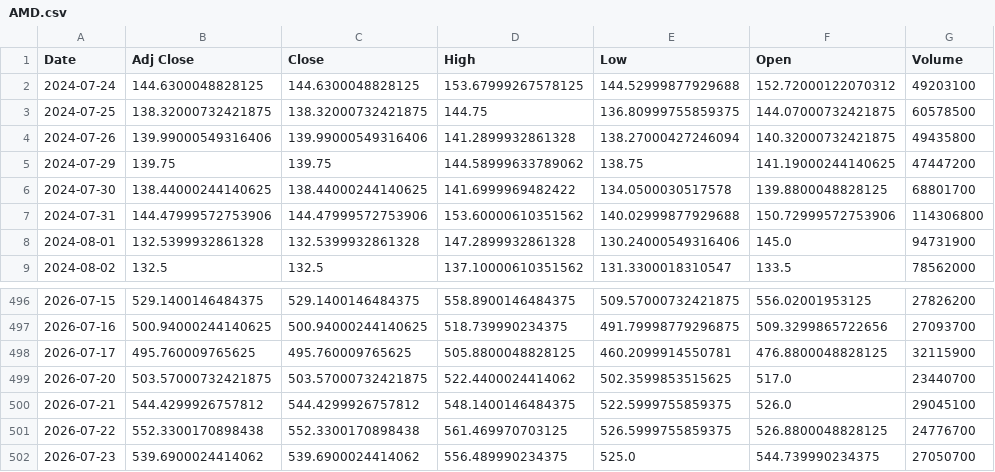
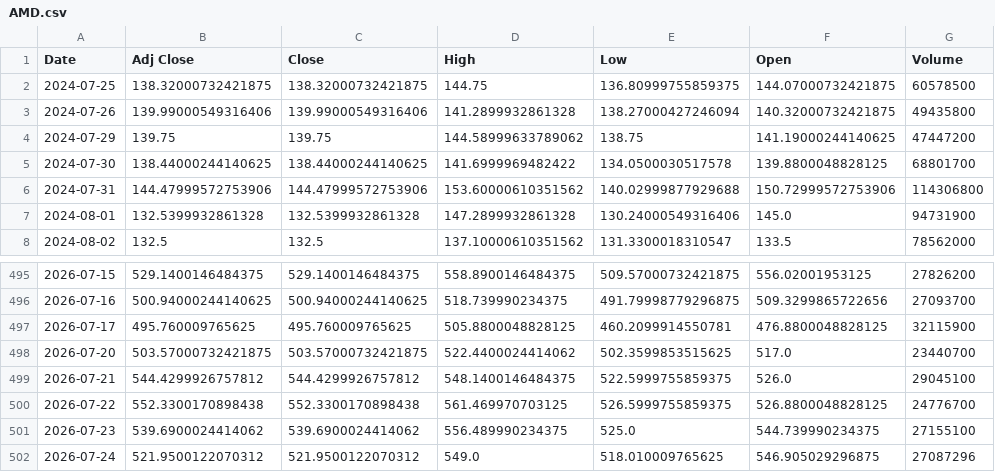
Before and after one commit to Russell3482/Momentum-Trading-Board, a CSV file: data/prices/AMD.csv, drawn as a sheet; only a part is shown, gaps mark what is left out.

```diff
--- a/data/prices/AMD.csv
+++ b/data/prices/AMD.csv
@@ -1,3 +1,2 @@
 Date,Adj Close,Close,High,Low,Open,Volume
-2024-07-24,144.6300048828125,144.6300048828125,153.67999267578125,144.52999877929688,152.72000122070312,49203100
 2024-07-25,138.32000732421875,138.32000732421875,144.75,136.80999755859375,144.07000732421875,60578500
@@ -501,2 +500,3 @@ Date,Adj Close,Close,High,Low,Open,Volume
 2026-07-22,552.3300170898438,552.3300170898438,561.469970703125,526.5999755859375,526.8800048828125,24776700
-2026-07-23,539.6900024414062,539.6900024414062,556.489990234375,525.0,544.739990234375,27050700
+2026-07-23,539.6900024414062,539.6900024414062,556.489990234375,525.0,544.739990234375,27155100
+2026-07-24,521.9500122070312,521.9500122070312,549.0,518.010009765625,546.905029296875,27087296
```
Also changed, not shown: data/prices/AVGO.csv, data/prices/LITE.csv, 19 other files.
